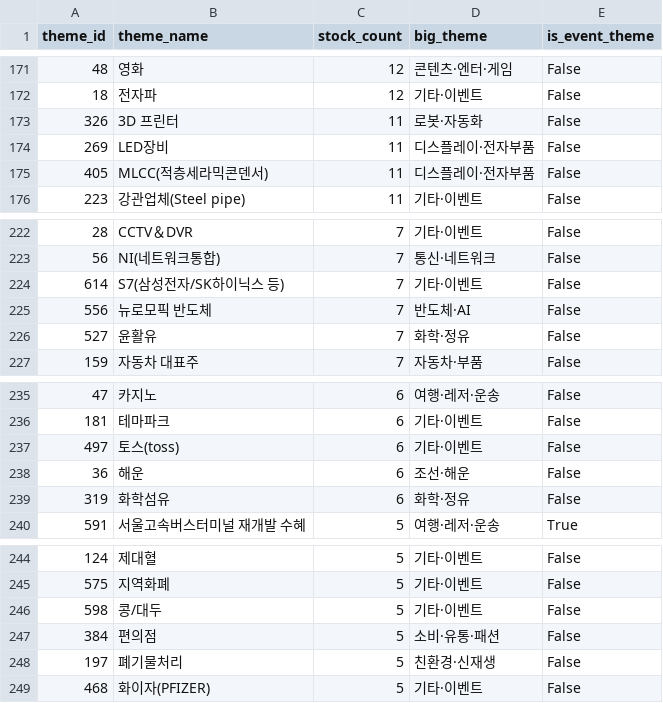
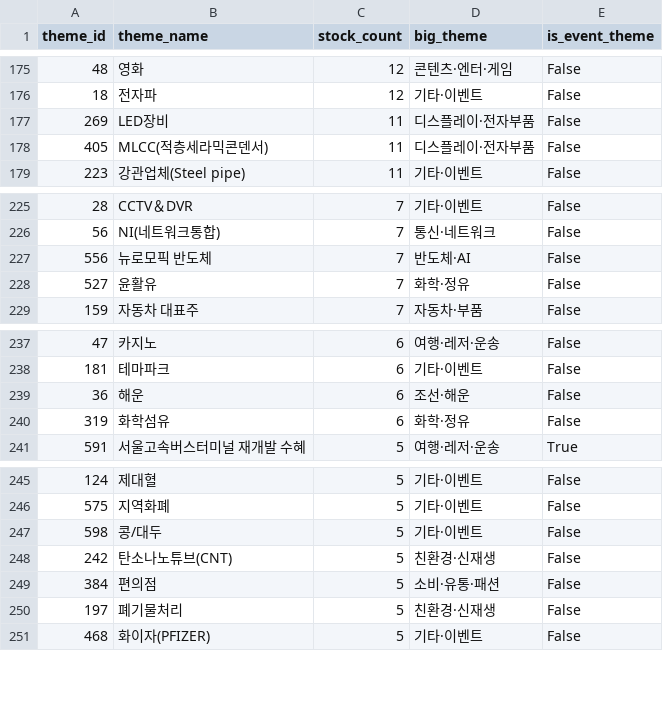
Before and after one commit to 84west0925-jk/kospi-signal-scanner, a CSV file: data/themes/theme_catalog.csv, drawn as a sheet; only a part is shown, gaps mark what is left out; removed rows and columns are numbered as before the commit, all else as after; the diff covers the shown part only; the diff names each change by its address in the sheet, - before the commit and + after, or states it on an @@ line.

```diff
--- a/data/themes/theme_catalog.csv
+++ b/data/themes/theme_catalog.csv
-row 173: 326 | 3D 프린터 | 11 | 로봇·자동화 | False
-row 224: 614 | S7(삼성전자/SK하이닉스 등) | 7 | 기타·이벤트 | False
-row 237: 497 | 토스(toss) | 6 | 기타·이벤트 | False
+row 248: 242 | 탄소나노튜브(CNT) | 5 | 친환경·신재생 | False
```
Also changed, not shown: 5 added rows and 1 removed row elsewhere in this file, data/themes/_cache_industry_membership.csv, data/themes/_cache_stocks.csv, 4 other files.
